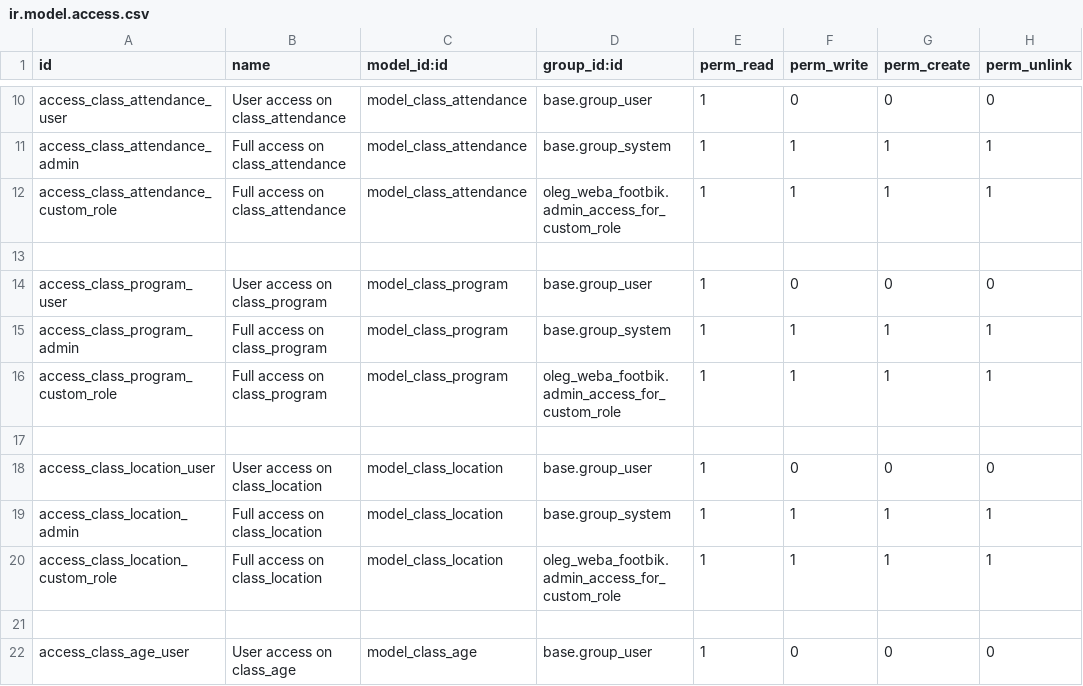
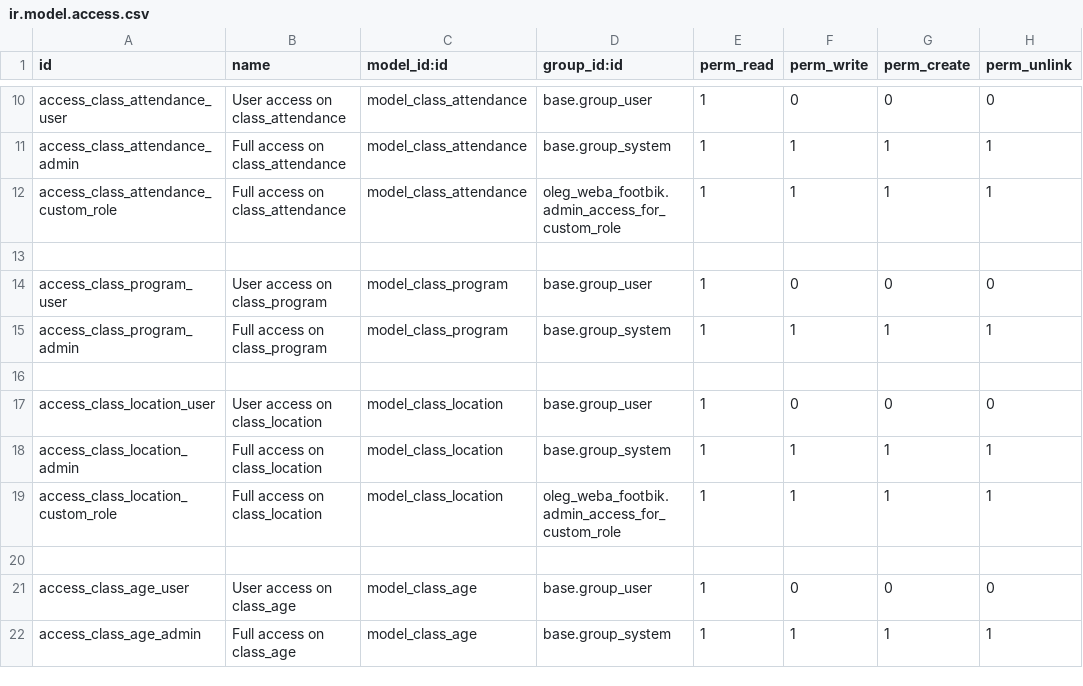
Before and after one commit to webaproduct/footbik, a CSV file: oleg_weba_footbik/security/ir.model.access.csv, drawn as a sheet; only a part is shown, gaps mark what is left out; the shorter side is filled out with more unchanged rows; the diff names each change by its address in the sheet, - before the commit and + after, or states it on an @@ line.

Commit message:
update kw_checkbox,kw_checkbox_pos,oleg_weba_footbik

```diff
--- a/oleg_weba_footbik/security/ir.model.access.csv
+++ b/oleg_weba_footbik/security/ir.model.access.csv
-row 16: access_class_program_custom_role | Full access on class_program | model_class_program | oleg_weba_footbik.admin_access_for_custom_role | 1 | 1 | 1 | 1
```
Also changed, not shown: 13 other files.
